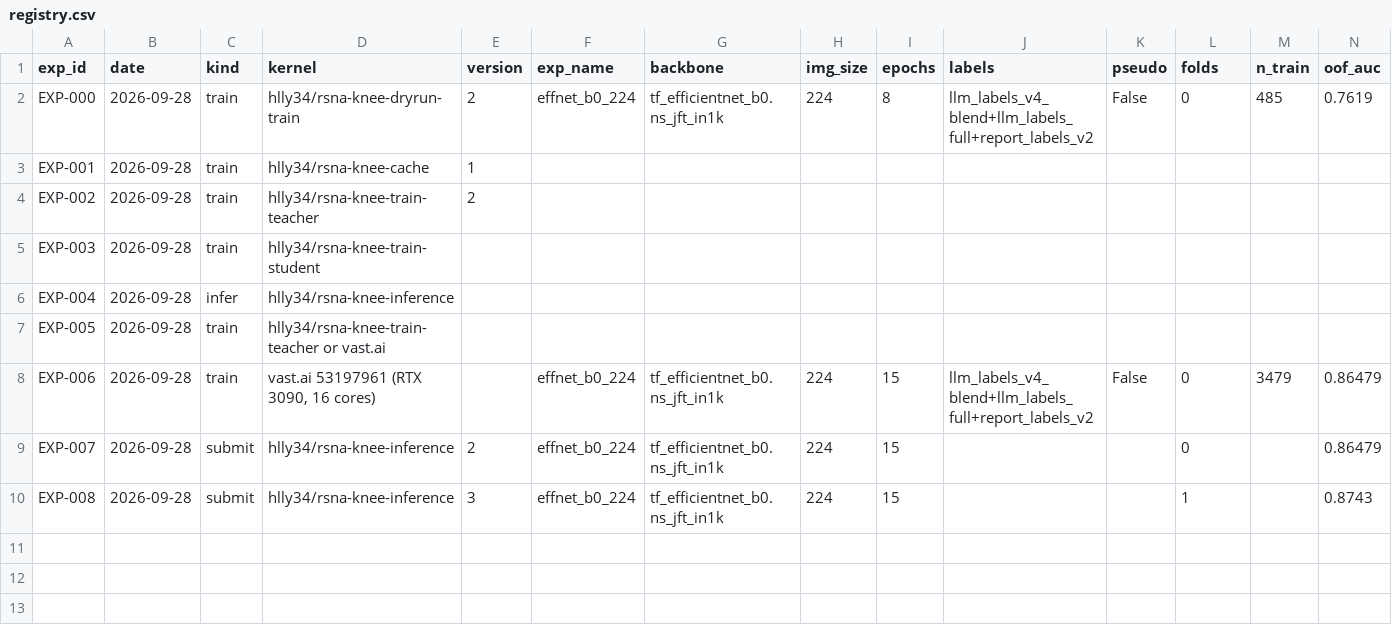
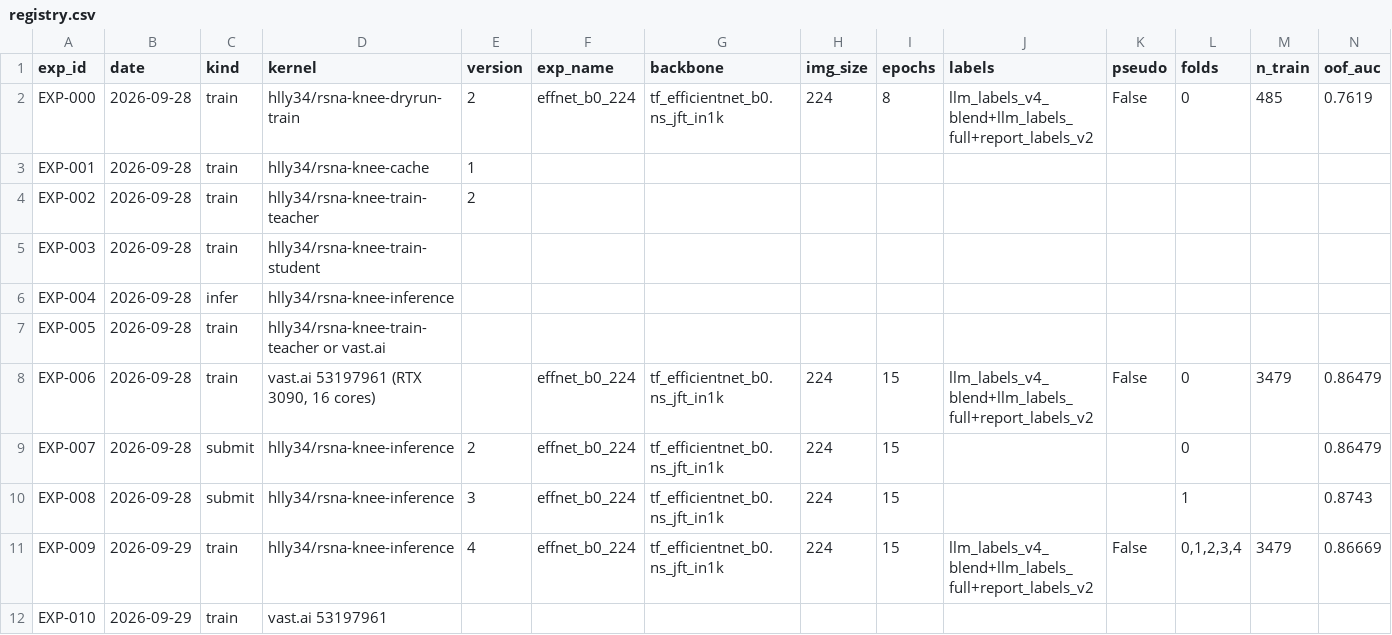
Before and after one commit to hllj/rsna-knee-abnormality-detection, a CSV file: experiments/registry.csv, drawn as a sheet; only a part is shown; rows hold the shown columns only; the diff names each change by its address in the sheet, - before the commit and + after, or states it on an @@ line.

```diff
--- a/experiments/registry.csv
+++ b/experiments/registry.csv
+row 11: EXP-009 | 2026-09-29 | train | hlly34/rsna-knee-inference | 4 | effnet_b0_224 | tf_efficientnet_b0.ns_jft_in1k | 224 | 15 | llm_labels_v4_blend+llm_labels_full+report_labels_v2 | False | 0,1,2,3,4 | 3479 | 0.86669
+row 12: EXP-010 | 2026-09-29 | train | vast.ai 53197961
```
Also changed, not shown: 2 other files.
